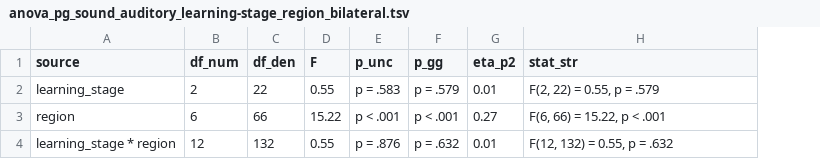
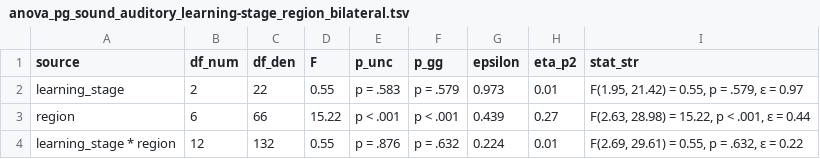
Before and after one commit to SoundBrainLab/fMRI_auditory-category-learning, a TSV file: 06_univariate/stats_tables/anova_pg_sound_auditory_learning-stage_region_bilateral.tsv, drawn as a sheet; addresses are those after the commit; the diff names each change by its address in the sheet, - before the commit and + after, or states it on an @@ line.

```diff
--- a/06_univariate/stats_tables/anova_pg_sound_auditory_learning-stage_region_bilateral.tsv
+++ b/06_univariate/stats_tables/anova_pg_sound_auditory_learning-stage_region_bilateral.tsv
+column G (epsilon), rows 2-4: 0.973 | 0.439 | 0.224
-I2 (stat_str): F(2, 22) = 0.55, p = .579
+I2 (stat_str): F(1.95, 21.42) = 0.55, p = .579, ε = 0.97
-I3 (stat_str): F(6, 66) = 15.22, p < .001
+I3 (stat_str): F(2.63, 28.98) = 15.22, p < .001, ε = 0.44
-I4 (stat_str): F(12, 132) = 0.55, p = .632
+I4 (stat_str): F(2.69, 29.61) = 0.55, p = .632, ε = 0.22
```
Also changed, not shown: 06_univariate/stats_tables/anova_pg_sound_tian-S2_learning-stage_axis_bilateral.tsv, 06_univariate/stats_tables/anova_pg_sound_tian-S2_learning-stage_region_bilateral.tsv, 48 other files.
